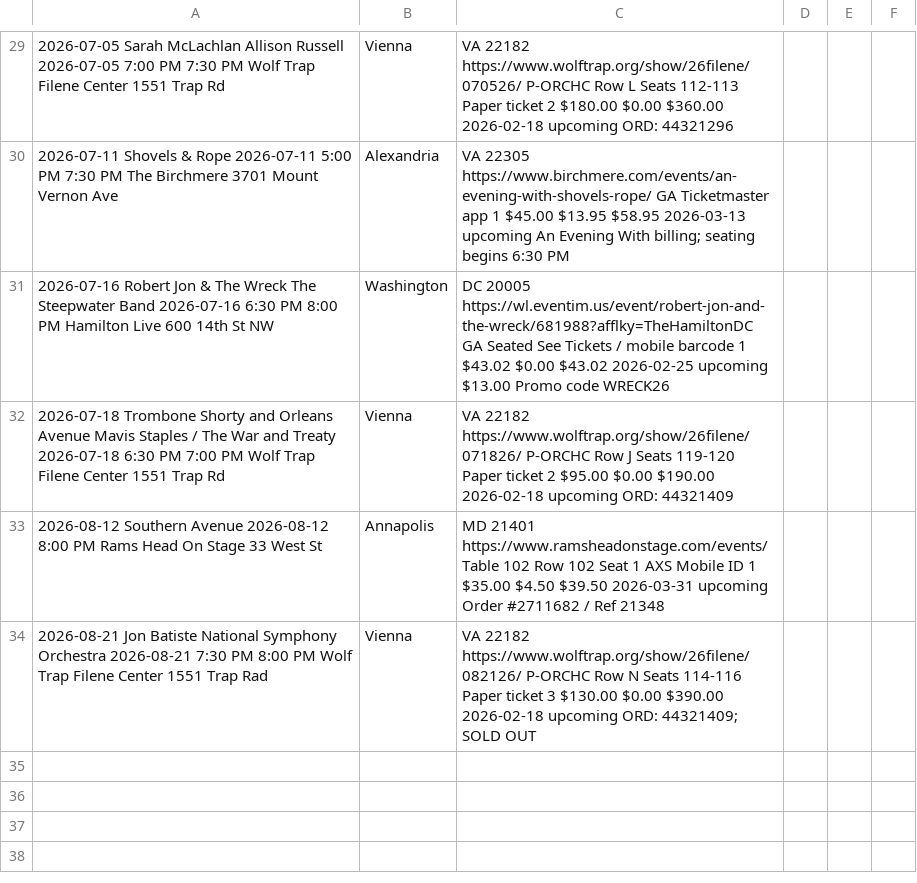
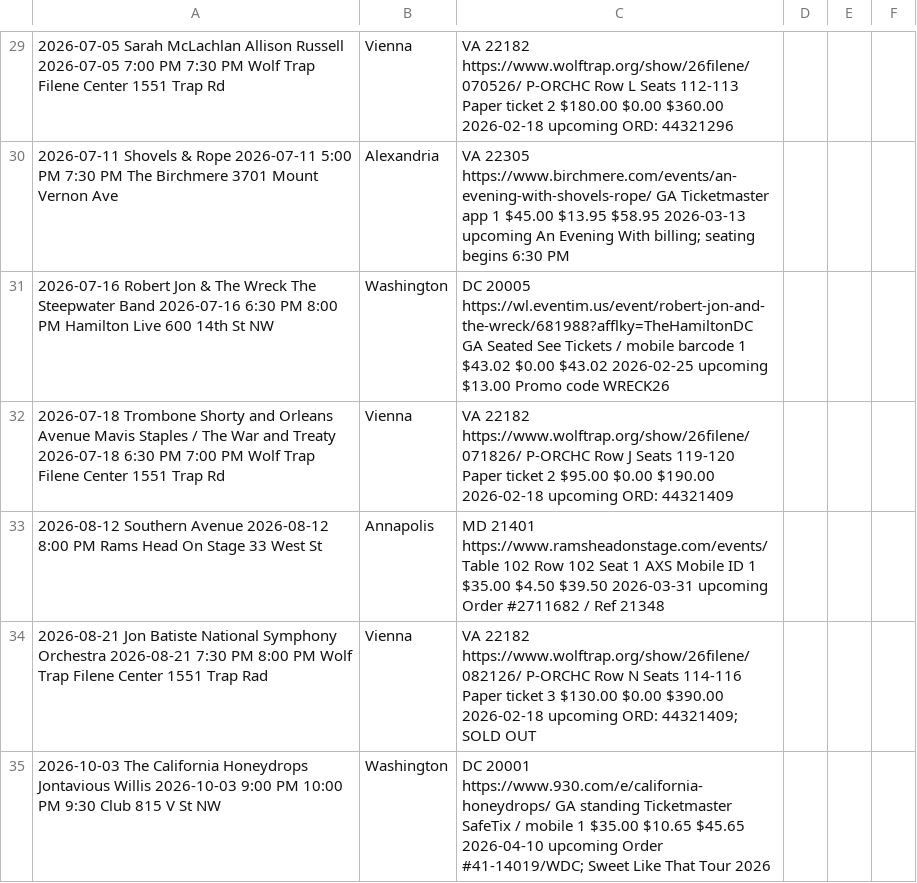
Before and after one commit to dan2bit/songs-for-my-funeral, a TSV file: live-shows/live_shows_current.tsv, drawn as a sheet; only a part is shown, gaps mark what is left out; the diff names each change by its address in the sheet, - before the commit and + after, or states it on an @@ line.

```diff
--- a/live-shows/live_shows_current.tsv
+++ b/live-shows/live_shows_current.tsv
+row 35: 2026-10-03 The California Honeydrops Jontavious Willis 2026-10-03 9:00 PM 10:00 PM 9:30 Club 815 V St NW | Washington | DC 20001 https://www.930.com/e/california-honeydrops/ GA standing Ticketmaster SafeTix / mobile 1 $35.00 $10.65 $45.65 2026-04-10 upcoming Order #41-14019/WDC; Sweet Like That Tour 2026
```
Also changed, not shown: live-shows/live_shows_potential.tsv.
